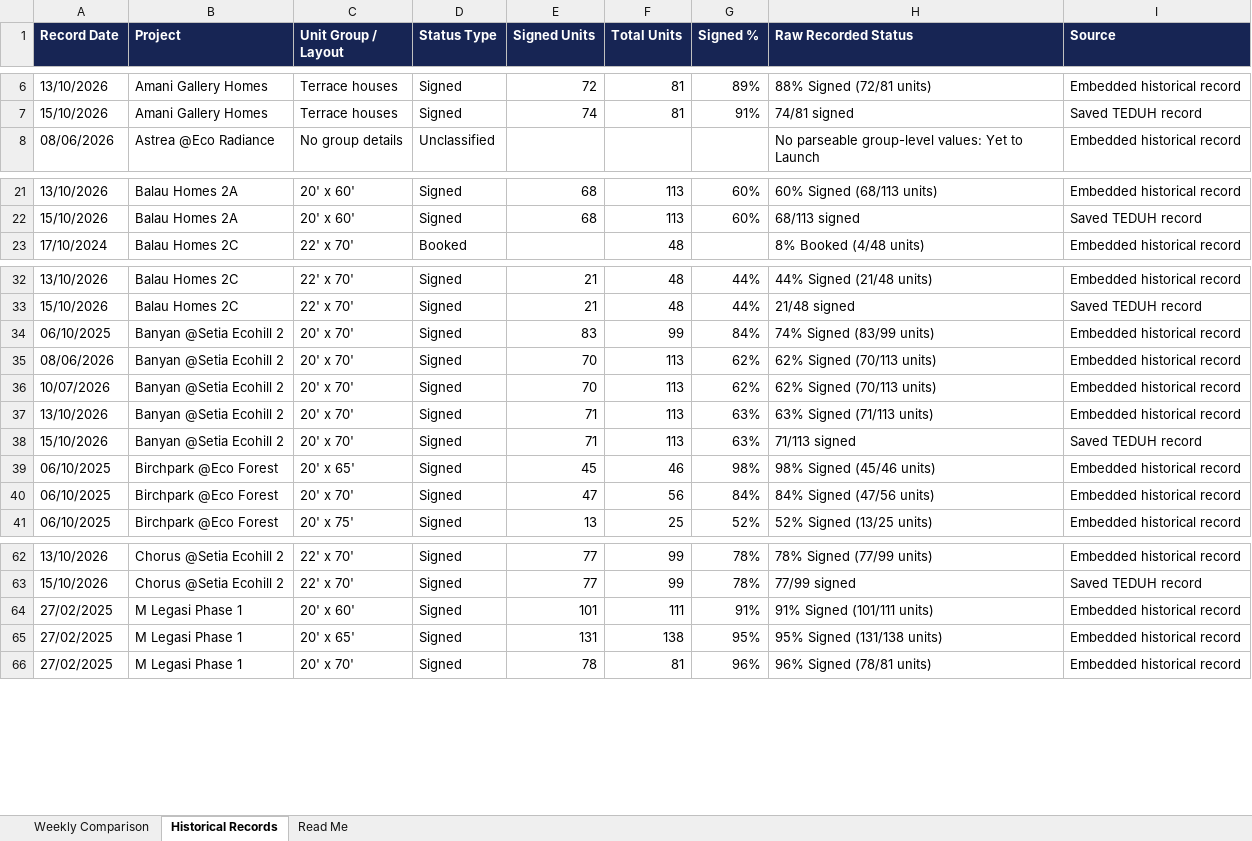
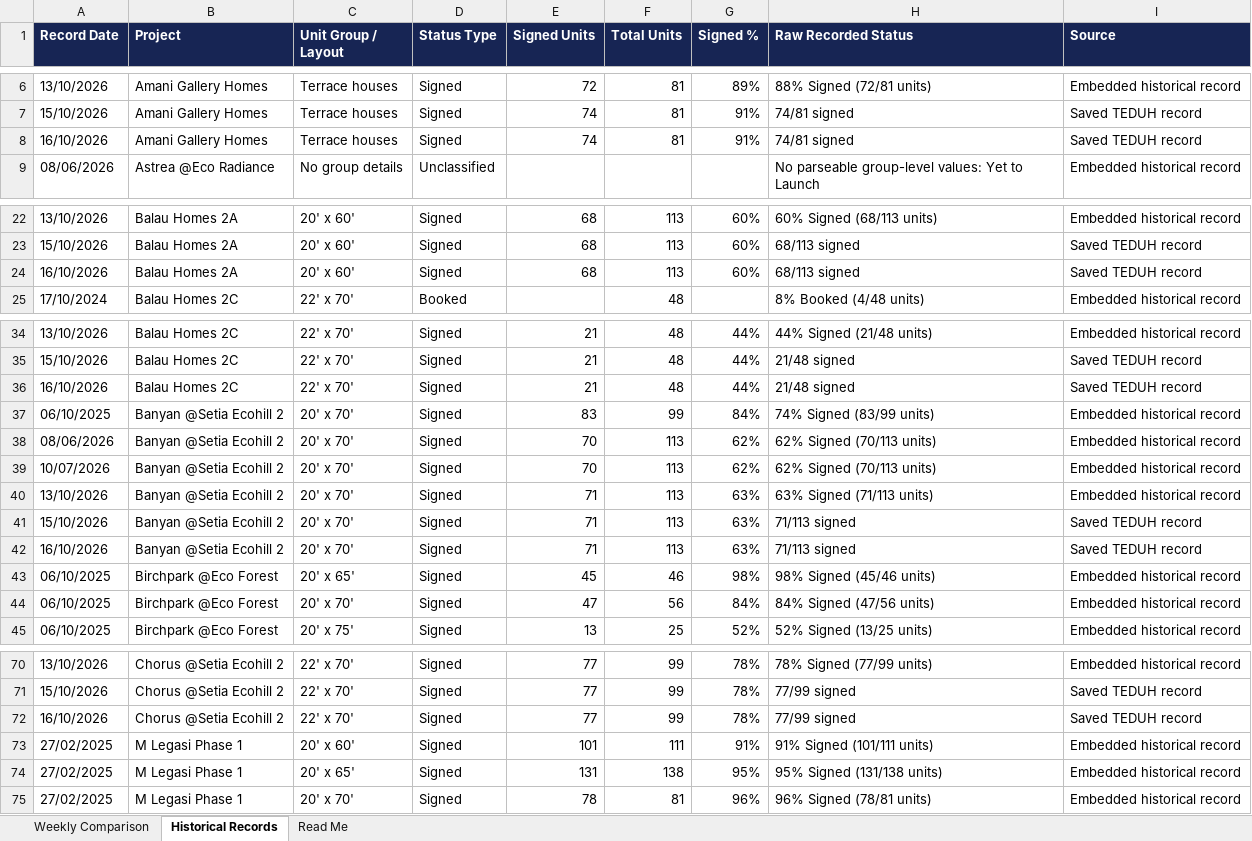
Before and after one commit to lumcy-abc/broga-competitor-sales-dashboard, an Excel workbook: Broga_Competitor_Sales_Analysis.xlsx, sheet Historical Records, drawn as a sheet; only a part is shown, gaps mark what is left out; values as stored, in another font and other column widths than the file's, no borders; the diff covers the shown part only; the diff names each change by its address in the sheet, - before the commit and + after, or states it on an @@ line.

```diff
--- a/Broga_Competitor_Sales_Analysis.xlsx (sheet Historical Records)
+++ b/Broga_Competitor_Sales_Analysis.xlsx (sheet Historical Records)
+row 8: 16/10/2026 | Amani Gallery Homes | Terrace houses | Signed | 74 | 81 | 91% | 74/81 signed | Saved TEDUH record
+row 24: 16/10/2026 | Balau Homes 2A | 20' x 60' | Signed | 68 | 113 | 60% | 68/113 signed | Saved TEDUH record
+row 36: 16/10/2026 | Balau Homes 2C | 22' x 70' | Signed | 21 | 48 | 44% | 21/48 signed | Saved TEDUH record
+row 42: 16/10/2026 | Banyan @Setia Ecohill 2 | 20' x 70' | Signed | 71 | 113 | 63% | 71/113 signed | Saved TEDUH record
+row 72: 16/10/2026 | Chorus @Setia Ecohill 2 | 22' x 70' | Signed | 77 | 99 | 78% | 77/99 signed | Saved TEDUH record
```
Also changed, not shown: 17 added rows elsewhere in this sheet, sheet Weekly Comparison.
